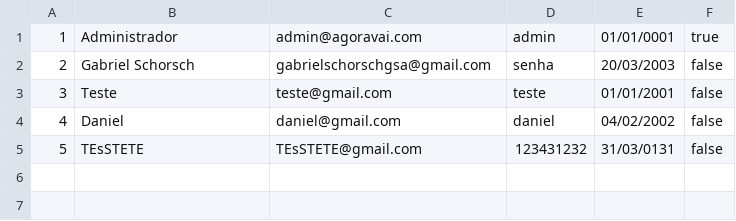
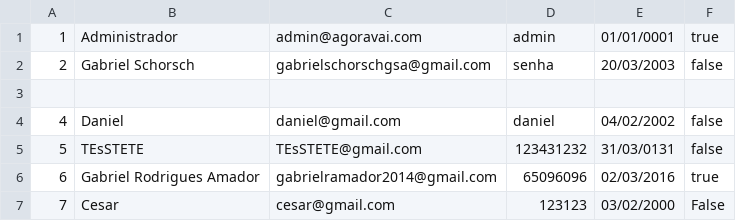
Before and after one commit to Schorsch003/ponto-digital-SENAI, a CSV file: Database/Usuarios.csv, drawn as a sheet; the diff names each change by its address in the sheet, - before the commit and + after, or states it on an @@ line.

```diff
--- a/Database/Usuarios.csv
+++ b/Database/Usuarios.csv
-row 3: 3 | Teste | teste@gmail.com | teste | 01/01/2001 | false
+row 3: (empty)
+row 6: 6 | Gabriel Rodrigues Amador | gabrielramador2014@gmail.com | 65096096 | 02/03/2016 | true
+row 7: 7 | Cesar | cesar@gmail.com | 123123 | 03/02/2000 | False
```
Also changed, not shown: 21 other files.
